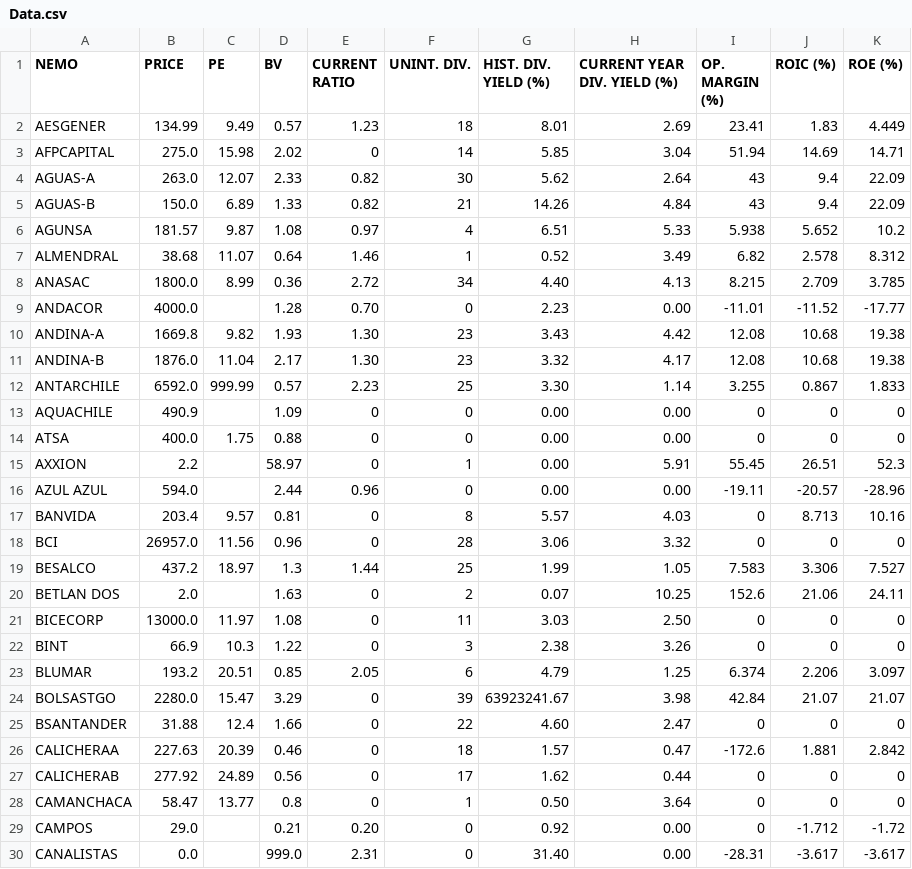
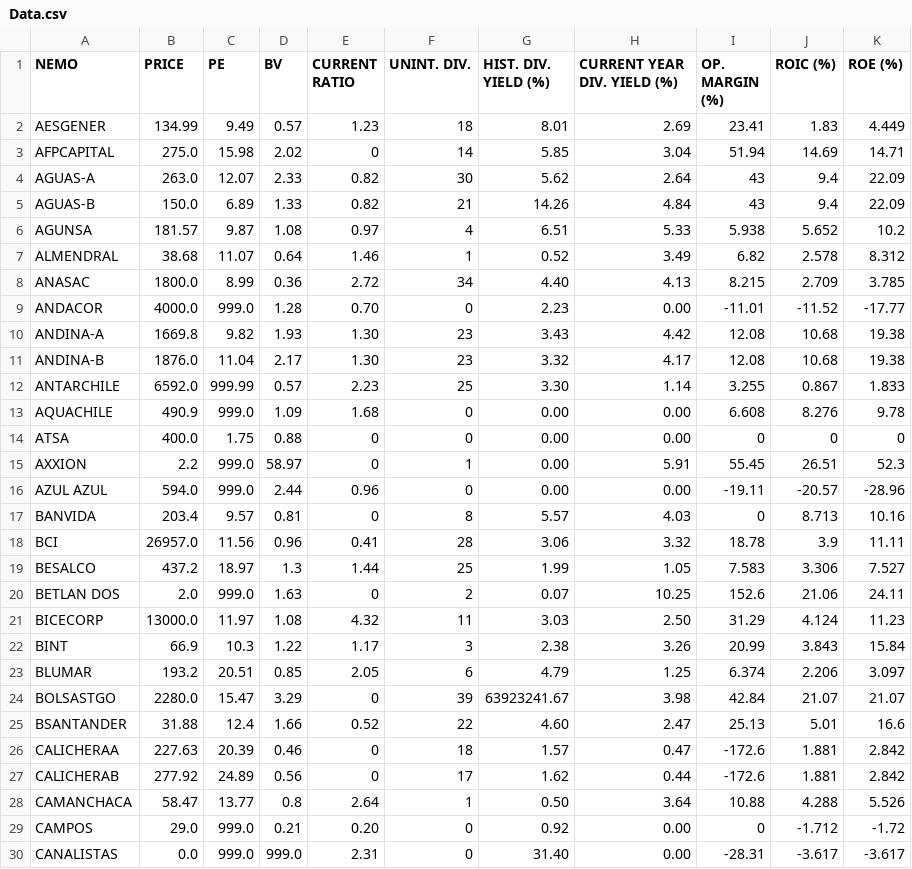
Before and after one commit to roschmid/waynefoundation, a CSV file: Data.csv, drawn as a sheet; only a part is shown; the diff covers the shown part only.

Commit message:
COMMENT TO DESCRIBE COMMIT

```diff
--- a/Data.csv
+++ b/Data.csv
@@ -8,3 +8,3 @@ ALMENDRAL,38.68,11.07,0.64,1.46,1,0.52,3.49,6.82,2.578,8.312
 ANASAC,1800.0,8.99,0.36,2.72,34,4.40,4.13,8.215,2.709,3.785
-ANDACOR,4000.0,,1.28,0.70,0,2.23,0.00,-11.01,-11.52,-17.77
+ANDACOR,4000.0,999.0,1.28,0.70,0,2.23,0.00,-11.01,-11.52,-17.77
 ANDINA-A,1669.8,9.82,1.93,1.30,23,3.43,4.42,12.08,10.68,19.38
@@ -12,19 +12,19 @@ ANDINA-B,1876.0,11.04,2.17,1.30,23,3.32,4.17,12.08,10.68,19.38
 ANTARCHILE,6592.0,999.99,0.57,2.23,25,3.30,1.14,3.255,0.867,1.833
-AQUACHILE,490.9,,1.09,0,0,0.00,0.00,0,0,0
+AQUACHILE,490.9,999.0,1.09,1.68,0,0.00,0.00,6.608,8.276,9.78
 ATSA,400.0,1.75,0.88,0,0,0.00,0.00,0,0,0
-AXXION,2.2,,58.97,0,1,0.00,5.91,55.45,26.51,52.3
-AZUL AZUL,594.0,,2.44,0.96,0,0.00,0.00,-19.11,-20.57,-28.96
+AXXION,2.2,999.0,58.97,0,1,0.00,5.91,55.45,26.51,52.3
+AZUL AZUL,594.0,999.0,2.44,0.96,0,0.00,0.00,-19.11,-20.57,-28.96
 BANVIDA,203.4,9.57,0.81,0,8,5.57,4.03,0,8.713,10.16
-BCI,26957.0,11.56,0.96,0,28,3.06,3.32,0,0,0
+BCI,26957.0,11.56,0.96,0.41,28,3.06,3.32,18.78,3.9,11.11
 BESALCO,437.2,18.97,1.3,1.44,25,1.99,1.05,7.583,3.306,7.527
-BETLAN DOS,2.0,,1.63,0,2,0.07,10.25,152.6,21.06,24.11
-BICECORP,13000.0,11.97,1.08,0,11,3.03,2.50,0,0,0
-BINT,66.9,10.3,1.22,0,3,2.38,3.26,0,0,0
+BETLAN DOS,2.0,999.0,1.63,0,2,0.07,10.25,152.6,21.06,24.11
+BICECORP,13000.0,11.97,1.08,4.32,11,3.03,2.50,31.29,4.124,11.23
+BINT,66.9,10.3,1.22,1.17,3,2.38,3.26,20.99,3.843,15.84
 BLUMAR,193.2,20.51,0.85,2.05,6,4.79,1.25,6.374,2.206,3.097
 BOLSASTGO,2280.0,15.47,3.29,0,39,63923241.67,3.98,42.84,21.07,21.07
-BSANTANDER,31.88,12.4,1.66,0,22,4.60,2.47,0,0,0
+BSANTANDER,31.88,12.4,1.66,0.52,22,4.60,2.47,25.13,5.01,16.6
 CALICHERAA,227.63,20.39,0.46,0,18,1.57,0.47,-172.6,1.881,2.842
-CALICHERAB,277.92,24.89,0.56,0,17,1.62,0.44,0,0,0
-CAMANCHACA,58.47,13.77,0.8,0,1,0.50,3.64,0,0,0
-CAMPOS,29.0,,0.21,0.20,0,0.92,0.00,0,-1.712,-1.72
-CANALISTAS,0.0,,999.0,2.31,0,31.40,0.00,-28.31,-3.617,-3.617
+CALICHERAB,277.92,24.89,0.56,0,17,1.62,0.44,-172.6,1.881,2.842
+CAMANCHACA,58.47,13.77,0.8,2.64,1,0.50,3.64,10.88,4.288,5.526
+CAMPOS,29.0,999.0,0.21,0.20,0,0.92,0.00,0,-1.712,-1.72
+CANALISTAS,0.0,999.0,999.0,2.31,0,31.40,0.00,-28.31,-3.617,-3.617
```
Also changed, not shown: 97 edited cells elsewhere in this file.
